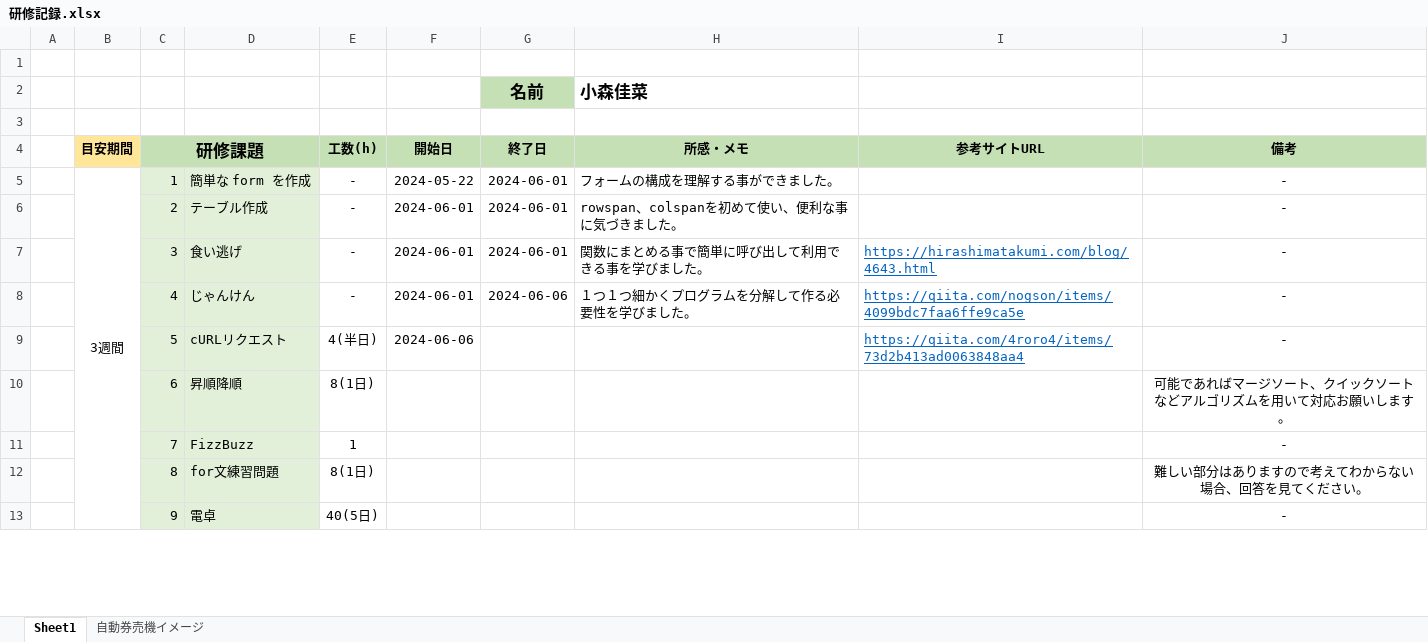
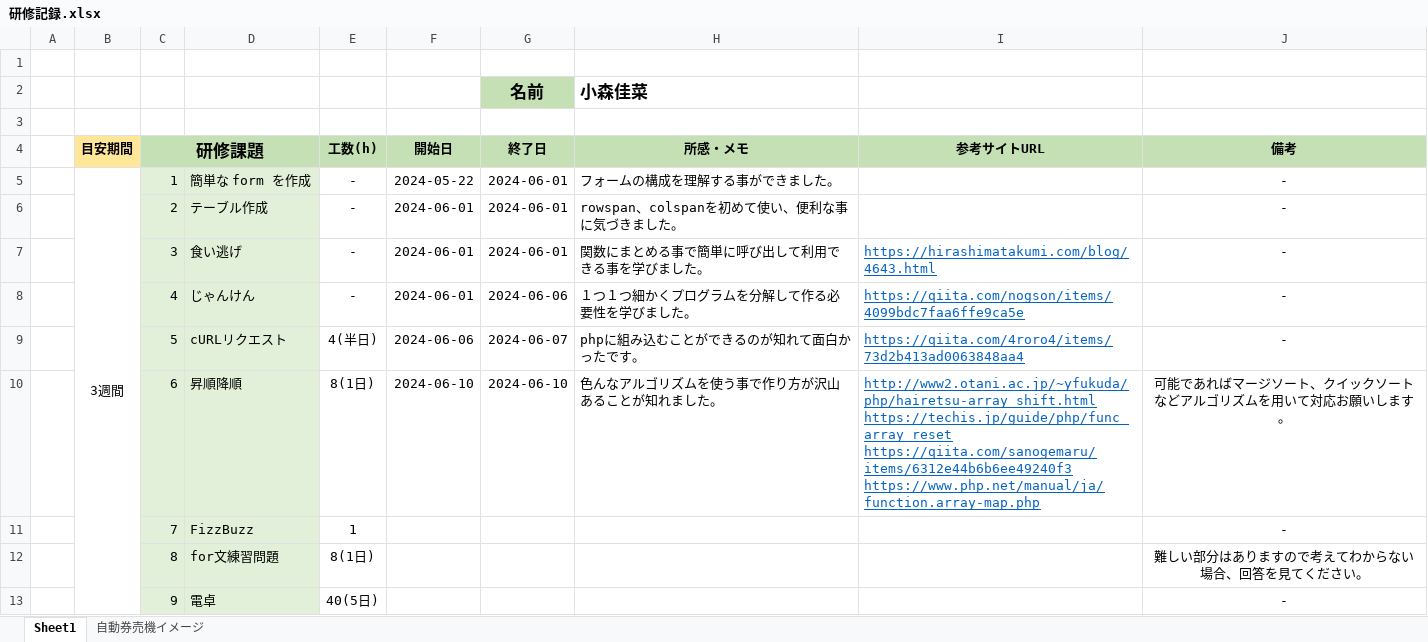
Before and after one commit to Kaana0/Training, an Excel workbook: 研修記録.xlsx, sheet Sheet1, drawn as a sheet; only a part is shown; values as stored, in another font and other column widths than the file's, no borders; the diff names each change by its address in the sheet, - before the commit and + after, or states it on an @@ line.

```diff
--- a/研修記録.xlsx (sheet Sheet1)
+++ b/研修記録.xlsx (sheet Sheet1)
-G9 (終了日): (empty)
+G9 (終了日): 2024-06-07
-H9 (所感・メモ): (empty)
+H9 (所感・メモ): phpに組み込むことができるのが知れて面白かったです。
-F10 (開始日): (empty)
+F10 (開始日): 2024-06-10
-G10 (終了日): (empty)
+G10 (終了日): 2024-06-10
-H10 (所感・メモ): (empty)
+H10 (所感・メモ): 色んなアルゴリズムを使う事で作り方が沢山あることが知れました。
-I10 (参考サイトURL): (empty)
+I10 (参考サイトURL): http://www2.otani.ac.jp/~yfukuda/php/hairetsu-array_shift.html https://techis.jp/guide/php/func_array_reset https://qiita.com/sanogemaru/items/6312e44b6b6ee49240f3 https://www.php.net/manual/ja/function.array-map.php
```
Also changed, not shown: 1 other file.
